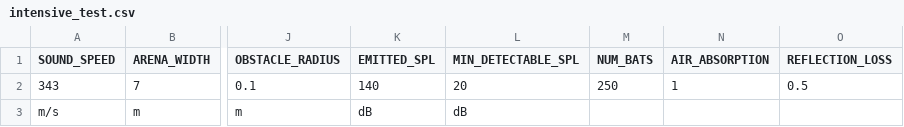
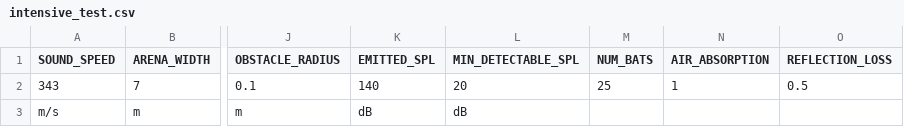
Before and after one commit to mogeraditya/dynamic_model_of_cocktail_party_nightmare, a CSV file: paramsets/intensive_test.csv, drawn as a sheet; only a part is shown, gaps mark what is left out; the diff names each change by its address in the sheet, - before the commit and + after, or states it on an @@ line.

```diff
--- a/paramsets/intensive_test.csv
+++ b/paramsets/intensive_test.csv
-M2 (NUM_BATS): 250
+M2 (NUM_BATS): 25
```
Also changed, not shown: 1 other file.
